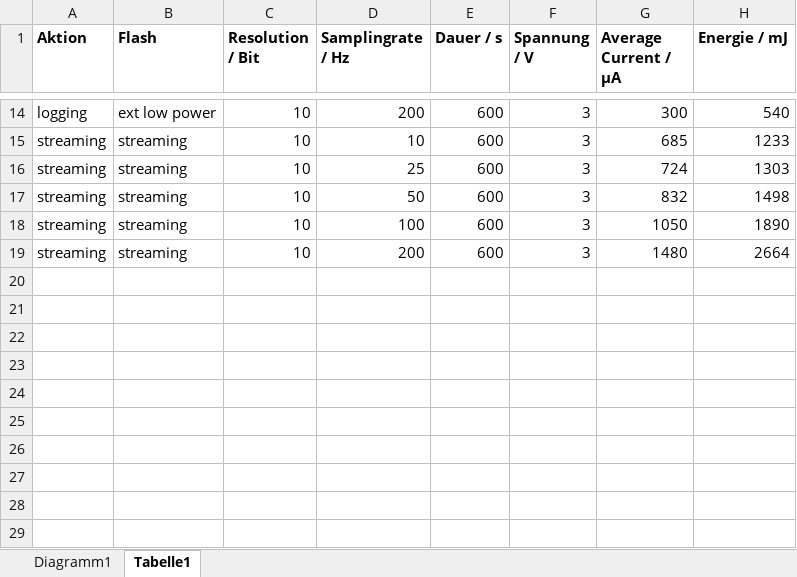
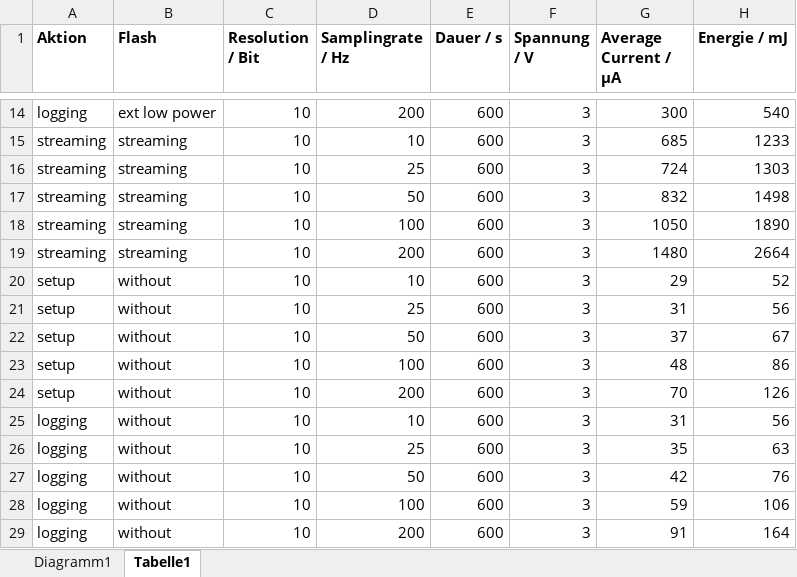
Before and after one commit to bchwtz/bchwtz-bdcs, an Excel workbook: Energiemessung.xlsx, sheet Tabelle1, drawn as a sheet; only a part is shown, gaps mark what is left out; values as stored, in another font and other column widths than the file's, no borders; the diff names each change by its address in the sheet, - before the commit and + after, or states it on an @@ line.

Commit message:
Add setup of LIS2DH and logging without persistence to energy consumption

```diff
--- a/Energiemessung.xlsx (sheet Tabelle1)
+++ b/Energiemessung.xlsx (sheet Tabelle1)
+row 20: setup | without | 10 | 10 | 600 | 3 | 29 | 52
+row 21: setup | without | 10 | 25 | 600 | 3 | 31 | 56
+row 22: setup | without | 10 | 50 | 600 | 3 | 37 | 67
+row 23: setup | without | 10 | 100 | 600 | 3 | 48 | 86
+row 24: setup | without | 10 | 200 | 600 | 3 | 70 | 126
+row 25: logging | without | 10 | 10 | 600 | 3 | 31 | 56
+row 26: logging | without | 10 | 25 | 600 | 3 | 35 | 63
+row 27: logging | without | 10 | 50 | 600 | 3 | 42 | 76
+row 28: logging | without | 10 | 100 | 600 | 3 | 59 | 106
+row 29: logging | without | 10 | 200 | 600 | 3 | 91 | 164
```
Also changed, not shown: charts or pictures, 1 other file.
